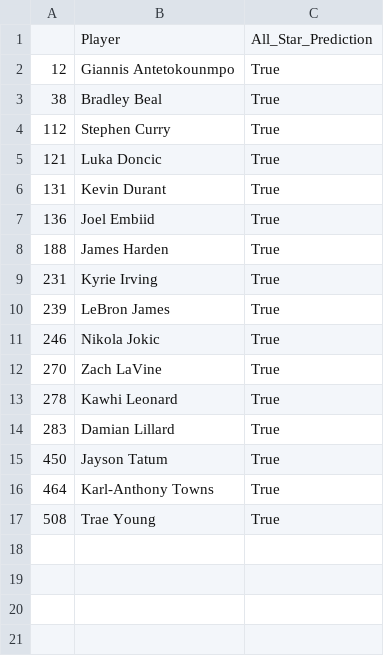
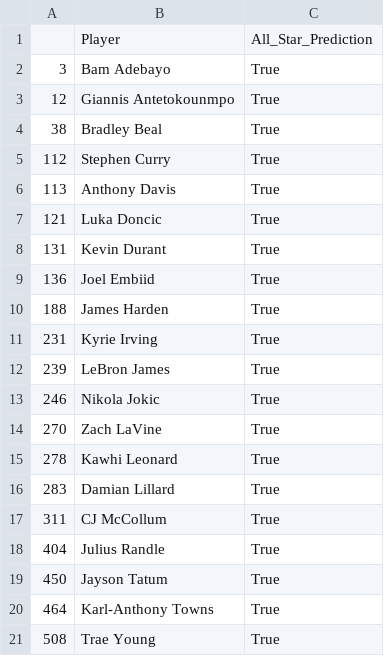
Before and after one commit to rudiejd/NBA_AllStar_Predictions, a CSV file: predictions/LogisticRegression_Pct_All_Star_Predictions.csv, drawn as a sheet; the diff names each change by its address in the sheet, - before the commit and + after, or states it on an @@ line.

```diff
--- a/predictions/LogisticRegression_Pct_All_Star_Predictions.csv
+++ b/predictions/LogisticRegression_Pct_All_Star_Predictions.csv
+row 2: 3 | Bam Adebayo | True
+row 6: 113 | Anthony Davis | True
+row 17: 311 | CJ McCollum | True
+row 18: 404 | Julius Randle | True
```
Also changed, not shown: predictions/DecisionTree_PG_All_Star_Predictions.csv, predictions/DecisionTree_Pct_All_Star_Predictions.csv, 4 other files.
